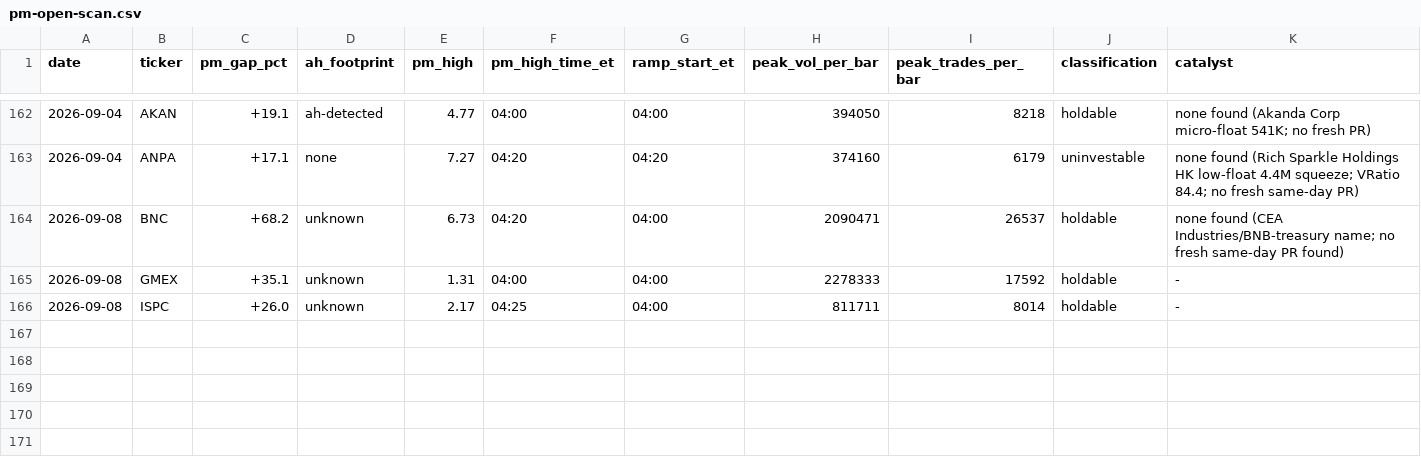
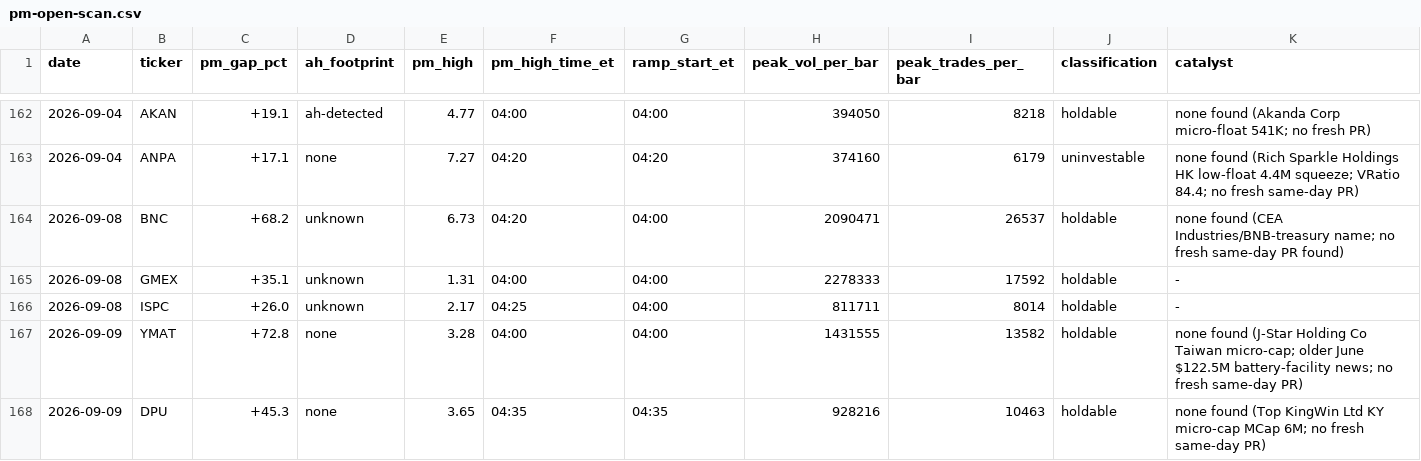
Before and after one commit to juanibiapina/trading, a CSV file: log/pm-open-scan.csv, drawn as a sheet; only a part is shown, gaps mark what is left out; rows hold the shown columns only; the diff covers the shown part only; the diff names each change by its address in the sheet, - before the commit and + after, or states it on an @@ line.

```diff
--- a/log/pm-open-scan.csv
+++ b/log/pm-open-scan.csv
+row 167: 2026-09-09 | YMAT | +72.8 | none | 3.28 | 04:00 | 04:00 | 1431555 | 13582 | holdable | none found (J-Star Holding Co Taiwan micro-cap; older June $122.5M battery-facility news; no fresh same-day PR)
+row 168: 2026-09-09 | DPU | +45.3 | none | 3.65 | 04:35 | 04:35 | 928216 | 10463 | holdable | none found (Top KingWin Ltd KY micro-cap MCap 6M; no fresh same-day PR)
```
Also changed, not shown: 1 added row elsewhere in this file.
